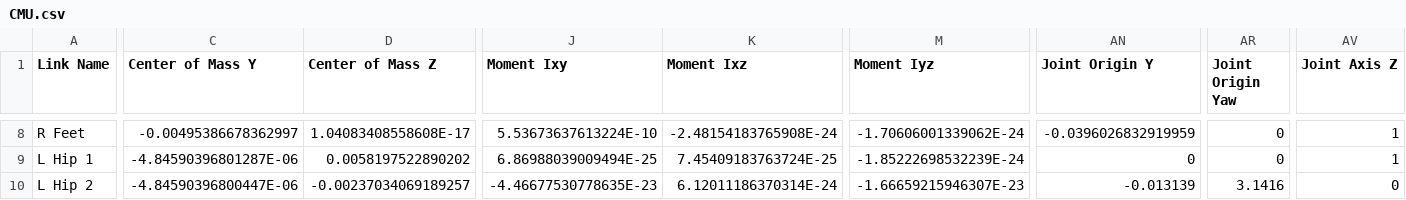
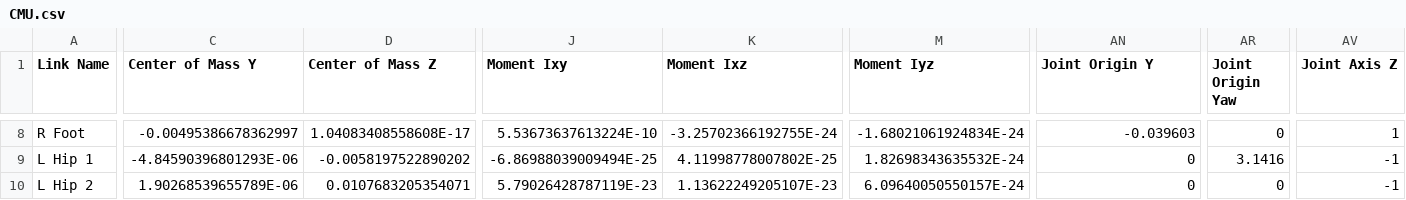
Before and after one commit to AmitNativ1984/Legolas-an-open-source-biped, a CSV file: URDF/Mk 3/urdf/CMU.csv, drawn as a sheet; only a part is shown, gaps mark what is left out; the diff covers the shown part only; the diff names each change by its address in the sheet, - before the commit and + after, or states it on an @@ line.

```diff
--- a/URDF/Mk 3/urdf/CMU.csv
+++ b/URDF/Mk 3/urdf/CMU.csv
-A8 (Link Name): R Feet
+A8 (Link Name): R Foot
-K8 (Moment Ixz): -2.48154183765908E-24
+K8 (Moment Ixz): -3.25702366192755E-24
-M8 (Moment Iyz): -1.70606001339062E-24
+M8 (Moment Iyz): -1.68021061924834E-24
-AN8 (Joint Origin Y): -0.0396026832919959
+AN8 (Joint Origin Y): -0.039603
-C9 (Center of Mass Y): -4.84590396801287E-06
+C9 (Center of Mass Y): -4.84590396801293E-06
-D9 (Center of Mass Z): 0.0058197522890202
+D9 (Center of Mass Z): -0.0058197522890202
-J9 (Moment Ixy): 6.86988039009494E-25
+J9 (Moment Ixy): -6.86988039009494E-25
-K9 (Moment Ixz): 7.45409183763724E-25
+K9 (Moment Ixz): 4.11998778007802E-25
-M9 (Moment Iyz): -1.85222698532239E-24
+M9 (Moment Iyz): 1.82698343635532E-24
-AR9 (Joint Origin Yaw): 0
+AR9 (Joint Origin Yaw): 3.1416
-AV9 (Joint Axis Z): 1
+AV9 (Joint Axis Z): -1
-C10 (Center of Mass Y): -4.84590396800447E-06
+C10 (Center of Mass Y): 1.90268539655789E-06
-D10 (Center of Mass Z): -0.00237034069189257
+D10 (Center of Mass Z): 0.0107683205354071
-J10 (Moment Ixy): -4.46677530778635E-23
+J10 (Moment Ixy): 5.79026428787119E-23
-K10 (Moment Ixz): 6.12011186370314E-24
+K10 (Moment Ixz): 1.13622249205107E-23
-M10 (Moment Iyz): -1.66659215946307E-23
+M10 (Moment Iyz): 6.09640050550157E-24
-AN10 (Joint Origin Y): -0.013139
+AN10 (Joint Origin Y): 0
-AR10 (Joint Origin Yaw): 3.1416
+AR10 (Joint Origin Yaw): 0
-AV10 (Joint Axis Z): 0
+AV10 (Joint Axis Z): -1
```
Also changed, not shown: 85 edited cells elsewhere in this file, 10 other files.
